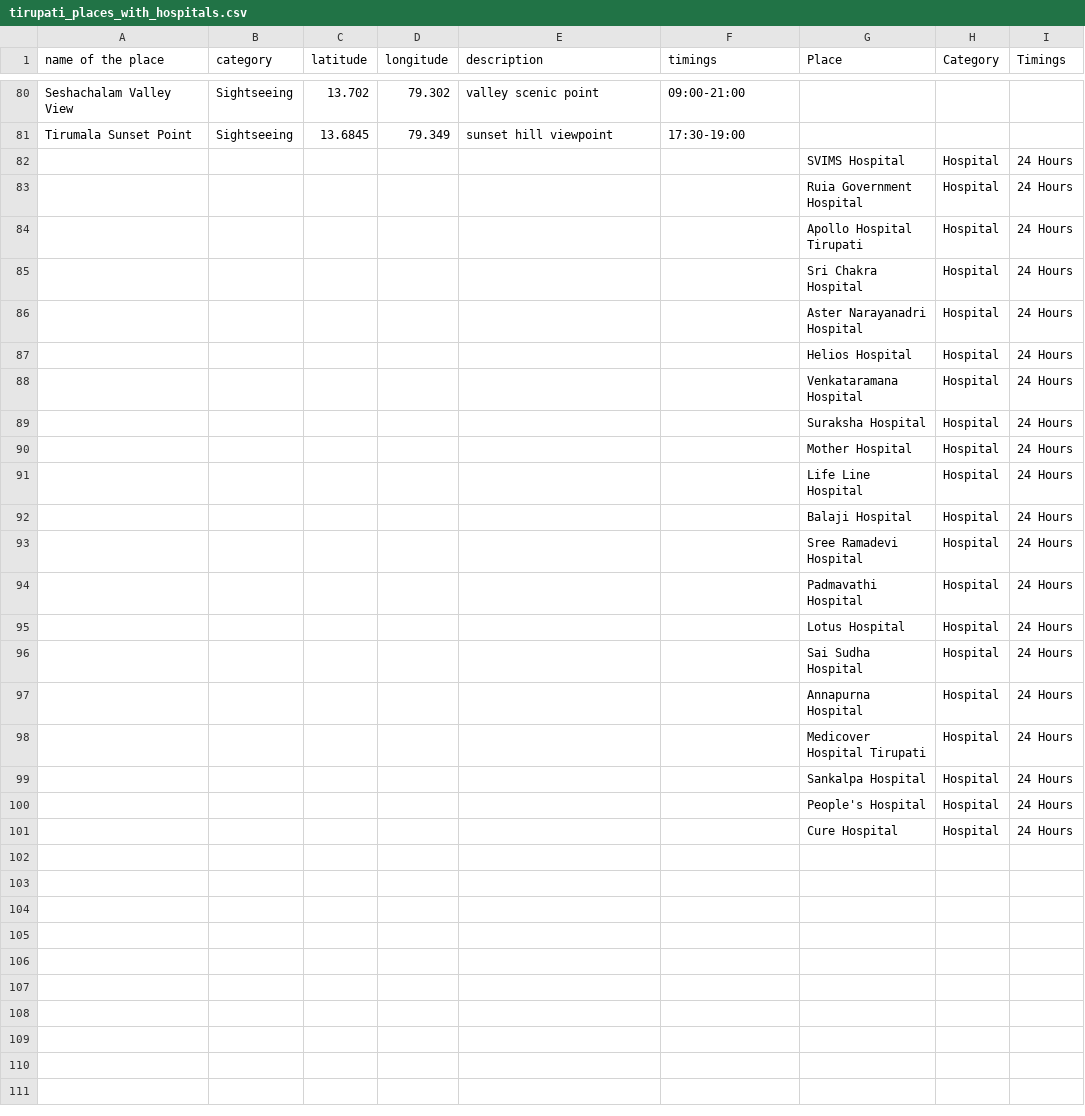
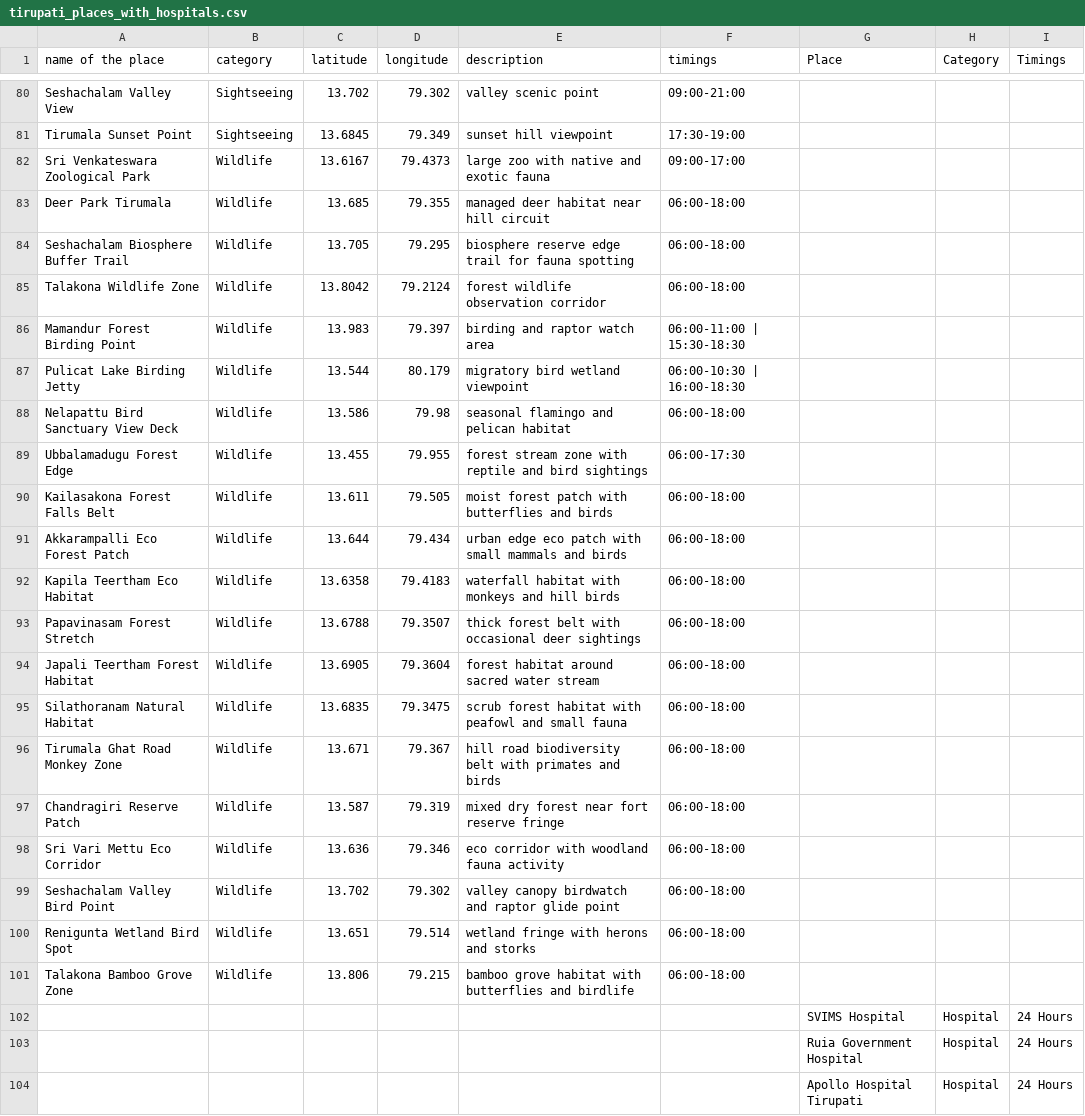
Before and after one commit to Deviprasad101/Geo-Trip-Planner, a CSV file: tirupati_places_with_hospitals.csv, drawn as a sheet; only a part is shown, gaps mark what is left out; the shorter side is filled out with more unchanged rows; the diff names each change by its address in the sheet, - before the commit and + after, or states it on an @@ line.

Commit message:
Add wildlife category to budget calculator and main page; update filtering options and UI elements to include wildlife. Enhance CSV data with wildlife locations and timings for improved user experience.

```diff
--- a/tirupati_places_with_hospitals.csv
+++ b/tirupati_places_with_hospitals.csv
+row 82: Sri Venkateswara Zoological Park | Wildlife | 13.6167 | 79.4373 | large zoo with native and exotic fauna | 09:00-17:00
+row 83: Deer Park Tirumala | Wildlife | 13.685 | 79.355 | managed deer habitat near hill circuit | 06:00-18:00
+row 84: Seshachalam Biosphere Buffer Trail | Wildlife | 13.705 | 79.295 | biosphere reserve edge trail for fauna spotting | 06:00-18:00
+row 85: Talakona Wildlife Zone | Wildlife | 13.8042 | 79.2124 | forest wildlife observation corridor | 06:00-18:00
+row 86: Mamandur Forest Birding Point | Wildlife | 13.983 | 79.397 | birding and raptor watch area | 06:00-11:00 | 15:30-18:30
+row 87: Pulicat Lake Birding Jetty | Wildlife | 13.544 | 80.179 | migratory bird wetland viewpoint | 06:00-10:30 | 16:00-18:30
+row 88: Nelapattu Bird Sanctuary View Deck | Wildlife | 13.586 | 79.98 | seasonal flamingo and pelican habitat | 06:00-18:00
+row 89: Ubbalamadugu Forest Edge | Wildlife | 13.455 | 79.955 | forest stream zone with reptile and bird sightings | 06:00-17:30
+row 90: Kailasakona Forest Falls Belt | Wildlife | 13.611 | 79.505 | moist forest patch with butterflies and birds | 06:00-18:00
+row 91: Akkarampalli Eco Forest Patch | Wildlife | 13.644 | 79.434 | urban edge eco patch with small mammals and birds | 06:00-18:00
+row 92: Kapila Teertham Eco Habitat | Wildlife | 13.6358 | 79.4183 | waterfall habitat with monkeys and hill birds | 06:00-18:00
+row 93: Papavinasam Forest Stretch | Wildlife | 13.6788 | 79.3507 | thick forest belt with occasional deer sightings | 06:00-18:00
+row 94: Japali Teertham Forest Habitat | Wildlife | 13.6905 | 79.3604 | forest habitat around sacred water stream | 06:00-18:00
+row 95: Silathoranam Natural Habitat | Wildlife | 13.6835 | 79.3475 | scrub forest habitat with peafowl and small fauna | 06:00-18:00
+row 96: Tirumala Ghat Road Monkey Zone | Wildlife | 13.671 | 79.367 | hill road biodiversity belt with primates and birds | 06:00-18:00
+row 97: Chandragiri Reserve Patch | Wildlife | 13.587 | 79.319 | mixed dry forest near fort reserve fringe | 06:00-18:00
+row 98: Sri Vari Mettu Eco Corridor | Wildlife | 13.636 | 79.346 | eco corridor with woodland fauna activity | 06:00-18:00
+row 99: Seshachalam Valley Bird Point | Wildlife | 13.702 | 79.302 | valley canopy birdwatch and raptor glide point | 06:00-18:00
+row 100: Renigunta Wetland Bird Spot | Wildlife | 13.651 | 79.514 | wetland fringe with herons and storks | 06:00-18:00
+row 101: Talakona Bamboo Grove Zone | Wildlife | 13.806 | 79.215 | bamboo grove habitat with butterflies and birdlife | 06:00-18:00
```
Also changed, not shown: 3 other files.
